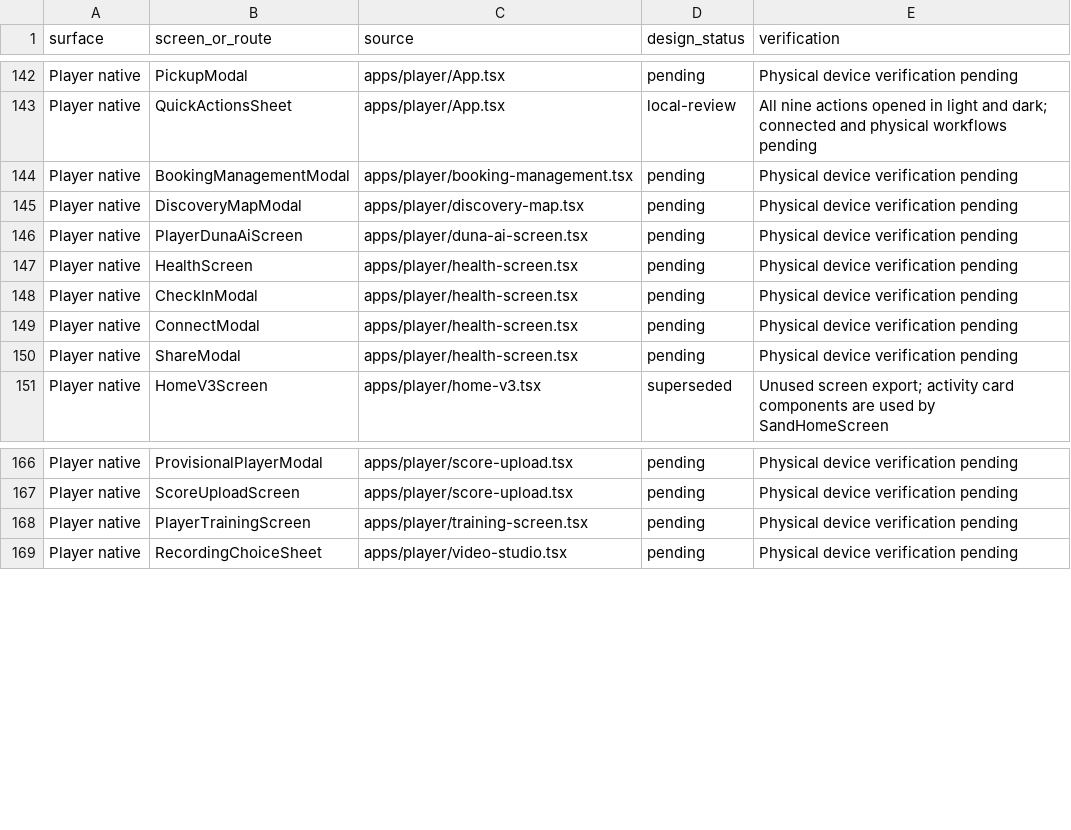
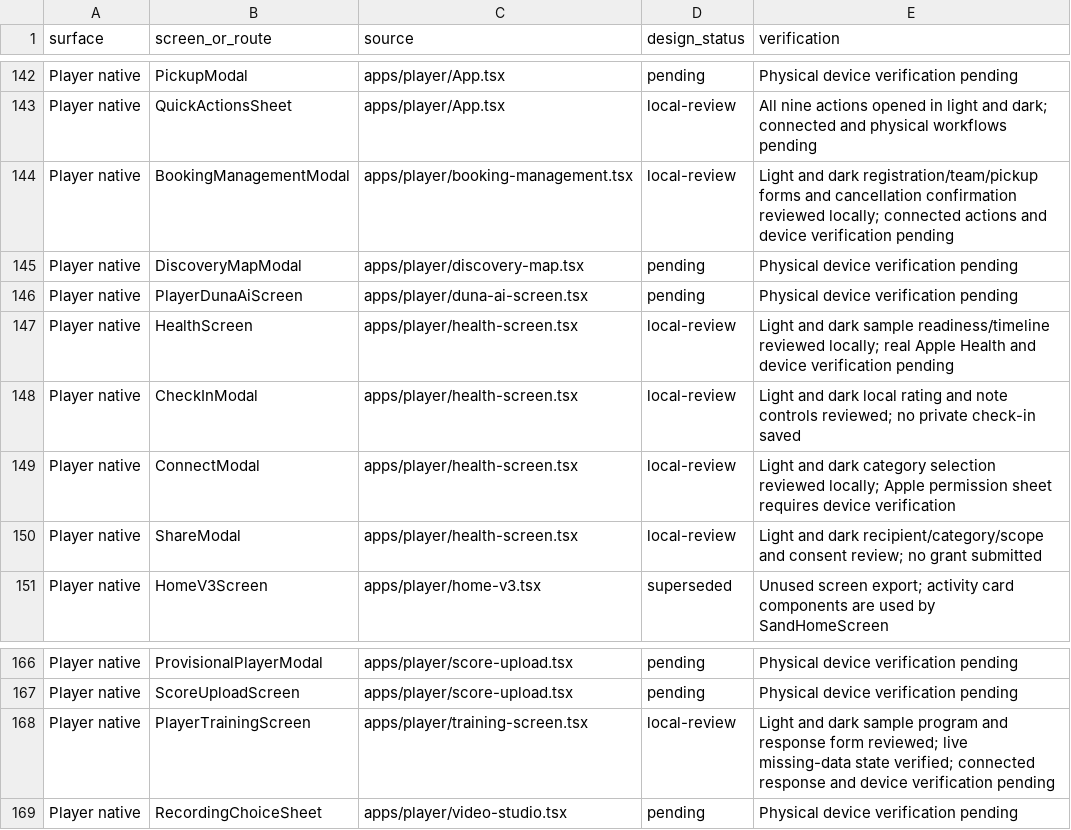
Before and after one commit to journeyrewardsjohn/duna, a CSV file: docs/design/sand-screen-inventory.csv, drawn as a sheet; only a part is shown, gaps mark what is left out.

Commit message:
Apply sand design to Player booking training and Health

```diff
--- a/docs/design/sand-screen-inventory.csv
+++ b/docs/design/sand-screen-inventory.csv
@@ -143,9 +143,9 @@ Player native,PickupModal,apps/player/App.tsx,pending,Physical device verificati
 Player native,QuickActionsSheet,apps/player/App.tsx,local-review,All nine actions opened in light and dark; connected and physical workflows pending
-Player native,BookingManagementModal,apps/player/booking-management.tsx,pending,Physical device verification pending
+Player native,BookingManagementModal,apps/player/booking-management.tsx,local-review,Light and dark registration/team/pickup forms and cancellation confirmation reviewed locally; connected actions and device verification pending
 Player native,DiscoveryMapModal,apps/player/discovery-map.tsx,pending,Physical device verification pending
 Player native,PlayerDunaAiScreen,apps/player/duna-ai-screen.tsx,pending,Physical device verification pending
-Player native,HealthScreen,apps/player/health-screen.tsx,pending,Physical device verification pending
-Player native,CheckInModal,apps/player/health-screen.tsx,pending,Physical device verification pending
-Player native,ConnectModal,apps/player/health-screen.tsx,pending,Physical device verification pending
-Player native,ShareModal,apps/player/health-screen.tsx,pending,Physical device verification pending
+Player native,HealthScreen,apps/player/health-screen.tsx,local-review,Light and dark sample readiness/timeline reviewed locally; real Apple Health and device verification pending
+Player native,CheckInModal,apps/player/health-screen.tsx,local-review,Light and dark local rating and note controls reviewed; no private check-in saved
+Player native,ConnectModal,apps/player/health-screen.tsx,local-review,Light and dark category selection reviewed locally; Apple permission sheet requires device verification
+Player native,ShareModal,apps/player/health-screen.tsx,local-review,Light and dark recipient/category/scope and consent review; no grant submitted
 Player native,HomeV3Screen,apps/player/home-v3.tsx,superseded,Unused screen export; activity card components are used by SandHomeScreen
@@ -167,3 +167,3 @@ Player native,ProvisionalPlayerModal,apps/player/score-upload.tsx,pending,Physic
 Player native,ScoreUploadScreen,apps/player/score-upload.tsx,pending,Physical device verification pending
-Player native,PlayerTrainingScreen,apps/player/training-screen.tsx,pending,Physical device verification pending
+Player native,PlayerTrainingScreen,apps/player/training-screen.tsx,local-review,Light and dark sample program and response form reviewed; live missing-data state verified; connected response and device verification pending
 Player native,RecordingChoiceSheet,apps/player/video-studio.tsx,pending,Physical device verification pending
```
Also changed, not shown: 7 other files.
